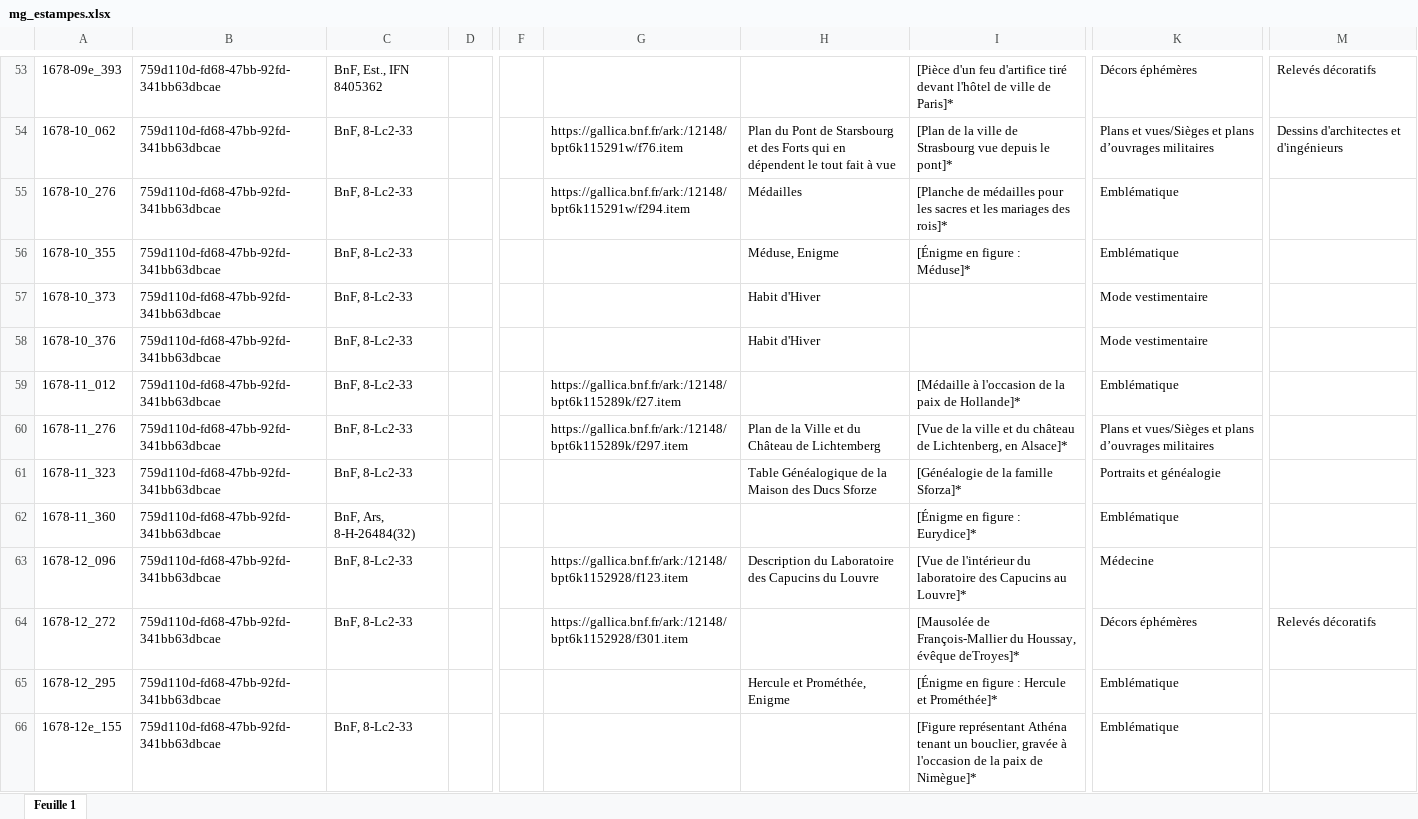
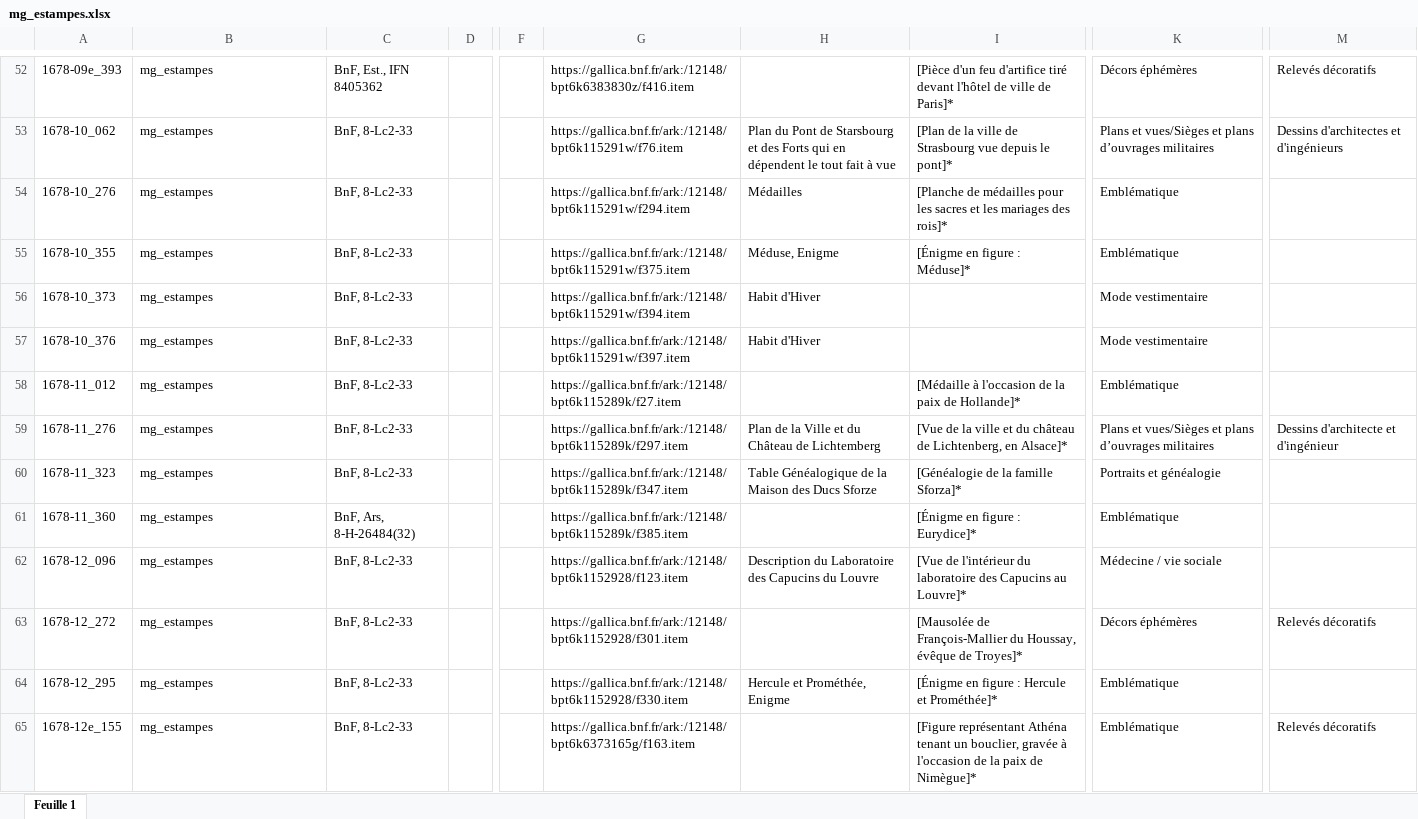
Before and after one commit to Amleth/SHERLOCK, an Excel workbook: sources/corpora_icono/mercure_galant/mg_estampes.xlsx, sheet Feuille 1, drawn as a sheet; only a part is shown, gaps mark what is left out; values as stored, in another font and other column widths than the file's, no cell formats; addresses are those after the commit; the diff covers the shown part only; the diff names each change by its address in the sheet, - before the commit and + after, or states it on an @@ line.

Commit message:
update mg_estampes.py

```diff
--- a/sources/corpora_icono/mercure_galant/mg_estampes.xlsx (sheet Feuille 1)
+++ b/sources/corpora_icono/mercure_galant/mg_estampes.xlsx (sheet Feuille 1)
-B52:B65: 759d110d-fd68-47bb-92fd-341bb63dbcae
+B52:B65: mg_estampes
-G52: (empty)
+G52: https://gallica.bnf.fr/ark:/12148/bpt6k6383830z/f416.item
-G55: (empty)
+G55: https://gallica.bnf.fr/ark:/12148/bpt6k115291w/f375.item
-G56: (empty)
+G56: https://gallica.bnf.fr/ark:/12148/bpt6k115291w/f394.item
-G57: (empty)
+G57: https://gallica.bnf.fr/ark:/12148/bpt6k115291w/f397.item
-M59: (empty)
+M59: Dessins d'architecte et d'ingénieur
-G60: (empty)
+G60: https://gallica.bnf.fr/ark:/12148/bpt6k115289k/f347.item
-G61: (empty)
+G61: https://gallica.bnf.fr/ark:/12148/bpt6k115289k/f385.item
-K62: Médecine
+K62: Médecine / vie sociale
-I63: …Houssay, évêque deTroyes]*
+I63: …Houssay, évêque de Troyes]*
-C64: (empty)
+C64: BnF, 8-Lc2-33
-G64: (empty)
+G64: https://gallica.bnf.fr/ark:/12148/bpt6k1152928/f330.item
-G65: (empty)
+G65: https://gallica.bnf.fr/ark:/12148/bpt6k6373165g/f163.item
-M65: (empty)
+M65: Relevés décoratifs
```
Also changed, not shown: 15 added rows, 13 removed rows and 886 edited cells elsewhere in this sheet, cell formats, 4 other files.
